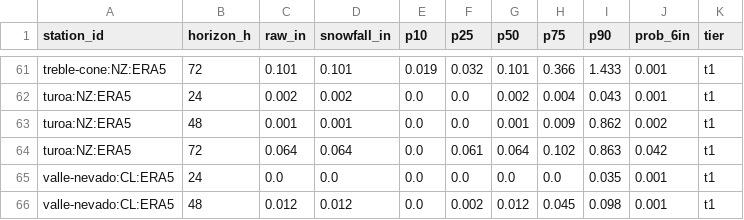
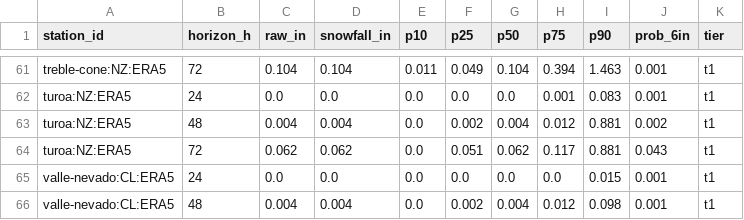
Before and after one commit to andrewnakas/open-powder-ml, a CSV file: history/era5/2026-10-28.csv, drawn as a sheet; only a part is shown, gaps mark what is left out; the diff covers the shown part only; the diff names each change by its address in the sheet, - before the commit and + after, or states it on an @@ line.

```diff
--- a/history/era5/2026-10-28.csv
+++ b/history/era5/2026-10-28.csv
-C61 (raw_in): 0.101
+C61 (raw_in): 0.104
-D61 (snowfall_in): 0.101
+D61 (snowfall_in): 0.104
-E61 (p10): 0.019
+E61 (p10): 0.011
-F61 (p25): 0.032
+F61 (p25): 0.049
-G61 (p50): 0.101
+G61 (p50): 0.104
-H61 (p75): 0.366
+H61 (p75): 0.394
-I61 (p90): 1.433
+I61 (p90): 1.463
-C62 (raw_in): 0.002
+C62 (raw_in): 0.0
-D62 (snowfall_in): 0.002
+D62 (snowfall_in): 0.0
-G62 (p50): 0.002
+G62 (p50): 0.0
-H62 (p75): 0.004
+H62 (p75): 0.001
-I62 (p90): 0.043
+I62 (p90): 0.083
-C63 (raw_in): 0.001
+C63 (raw_in): 0.004
-D63 (snowfall_in): 0.001
+D63 (snowfall_in): 0.004
-F63 (p25): 0.0
+F63 (p25): 0.002
-G63 (p50): 0.001
+G63 (p50): 0.004
-H63 (p75): 0.009
+H63 (p75): 0.012
-I63 (p90): 0.862
+I63 (p90): 0.881
-C64 (raw_in): 0.064
+C64 (raw_in): 0.062
-D64 (snowfall_in): 0.064
+D64 (snowfall_in): 0.062
-F64 (p25): 0.061
+F64 (p25): 0.051
-G64 (p50): 0.064
+G64 (p50): 0.062
-H64 (p75): 0.102
+H64 (p75): 0.117
-I64 (p90): 0.863
+I64 (p90): 0.881
-J64 (prob_6in): 0.042
+J64 (prob_6in): 0.043
-I65 (p90): 0.035
+I65 (p90): 0.015
-C66 (raw_in): 0.012
+C66 (raw_in): 0.004
-D66 (snowfall_in): 0.012
+D66 (snowfall_in): 0.004
-G66 (p50): 0.012
+G66 (p50): 0.004
-H66 (p75): 0.045
+H66 (p75): 0.012
```
Also changed, not shown: 1 added row, 1 removed row and 106 edited cells elsewhere in this file, history/observers/2026-10-27.csv, history/resorts/2026-10-28.csv, 5 other files.
